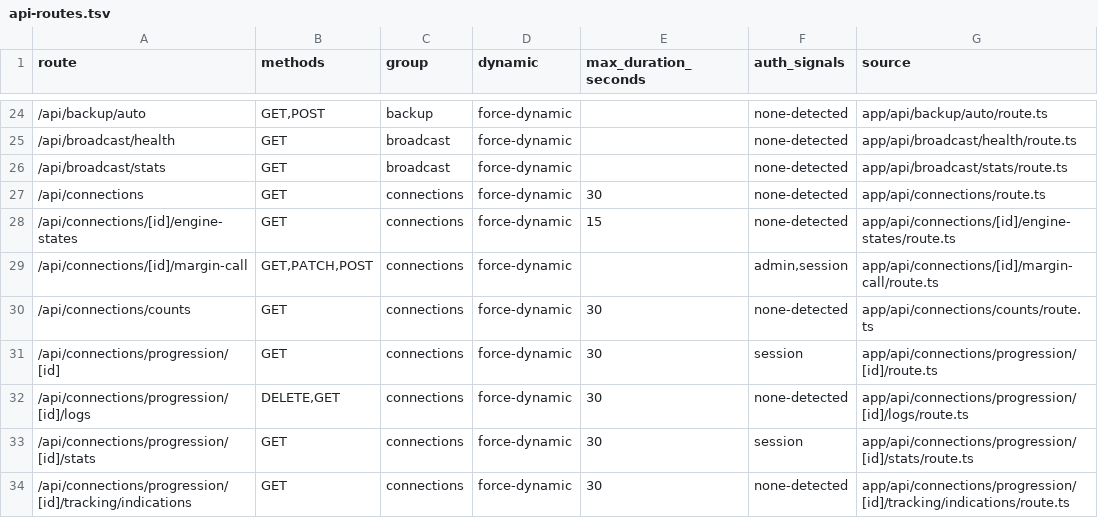
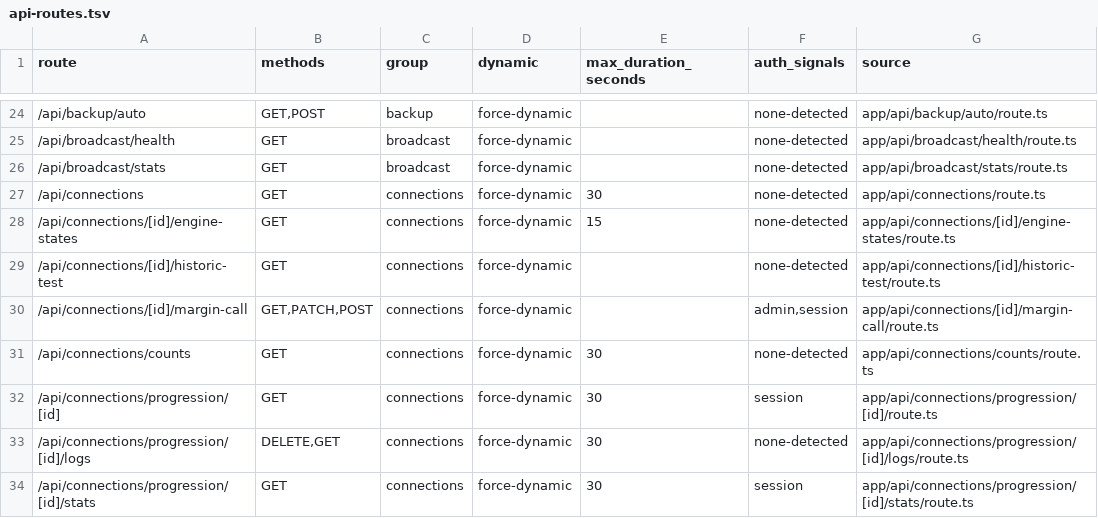
Before and after one commit to mxssnx-creator/CTS-K-N, a TSV file: docs/recreation/manifests/api-routes.tsv, drawn as a sheet; only a part is shown, gaps mark what is left out; the shorter side is filled out with more unchanged rows; the diff names each change by its address in the sheet, - before the commit and + after, or states it on an @@ line.

```diff
--- a/docs/recreation/manifests/api-routes.tsv
+++ b/docs/recreation/manifests/api-routes.tsv
+row 29: /api/connections/[id]/historic-test | GET | connections | force-dynamic |  | none-detected | app/api/connections/[id]/historic-test/route.ts
```
Also changed, not shown: docs/recreation/manifests/project-files.tsv, docs/recreation/manifests/tests-and-verifiers.tsv, 6 other files.
